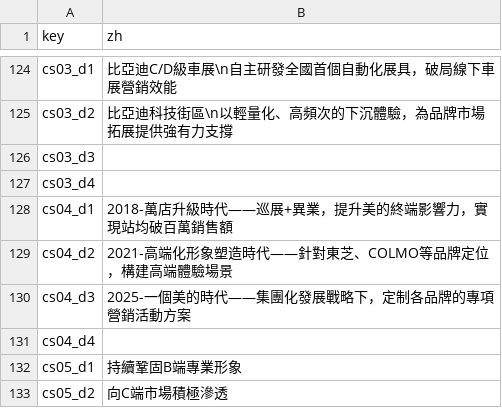
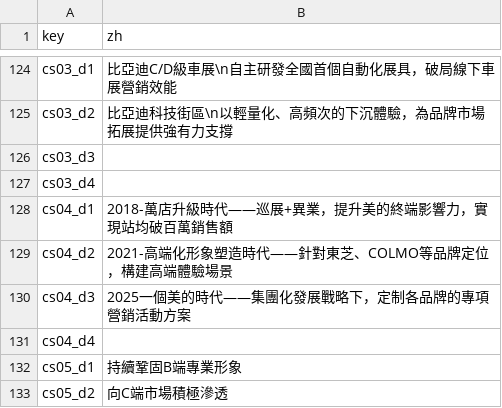
Before and after one commit to kinozhao9205/heyday-site, a CSV file: content/zh.csv, drawn as a sheet; only a part is shown, gaps mark what is left out.

```diff
--- a/content/zh.csv
+++ b/content/zh.csv
@@ -129,3 +129,3 @@ cs04_d1,2018-萬店升級時代——巡展+異業，提升美的終端影響力
 cs04_d2,2021-高端化形象塑造時代——針對東芝、COLMO等品牌定位，構建高端體驗場景
-cs04_d3,2025-一個美的時代——集團化發展戰略下，定制各品牌的專項營銷活動方案
+cs04_d3,2025一個美的時代——集團化發展戰略下，定制各品牌的專項營銷活動方案
 cs04_d4,
```
Also changed, not shown: 3 other files.
